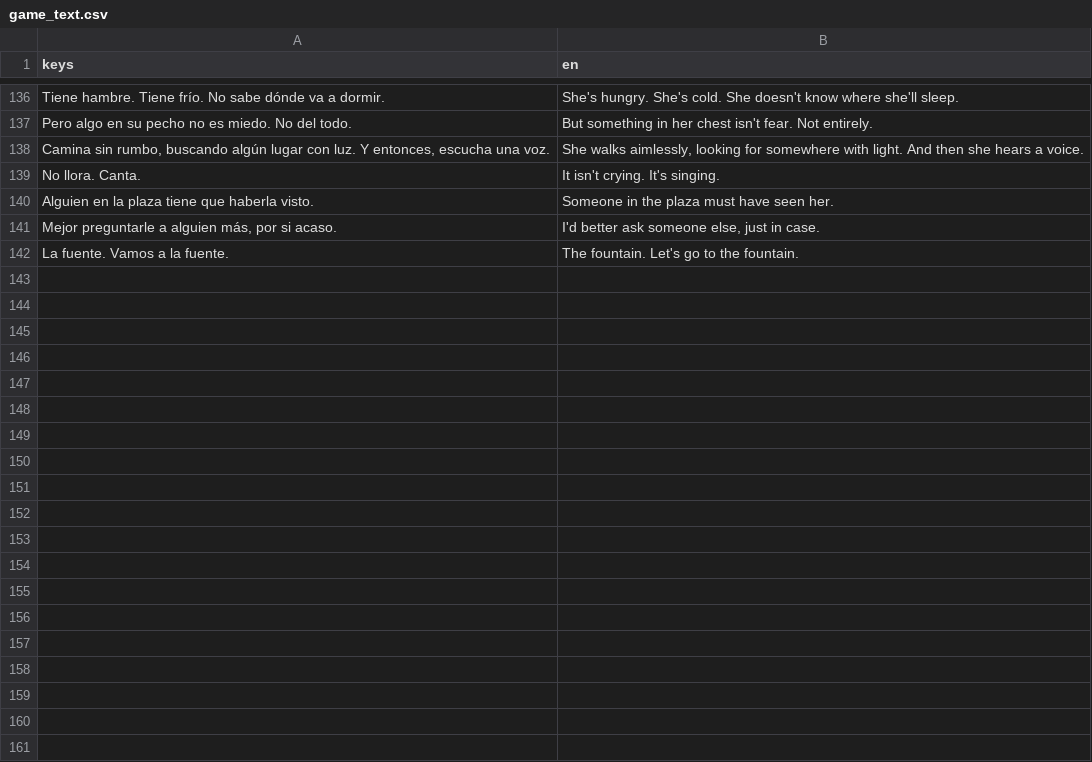
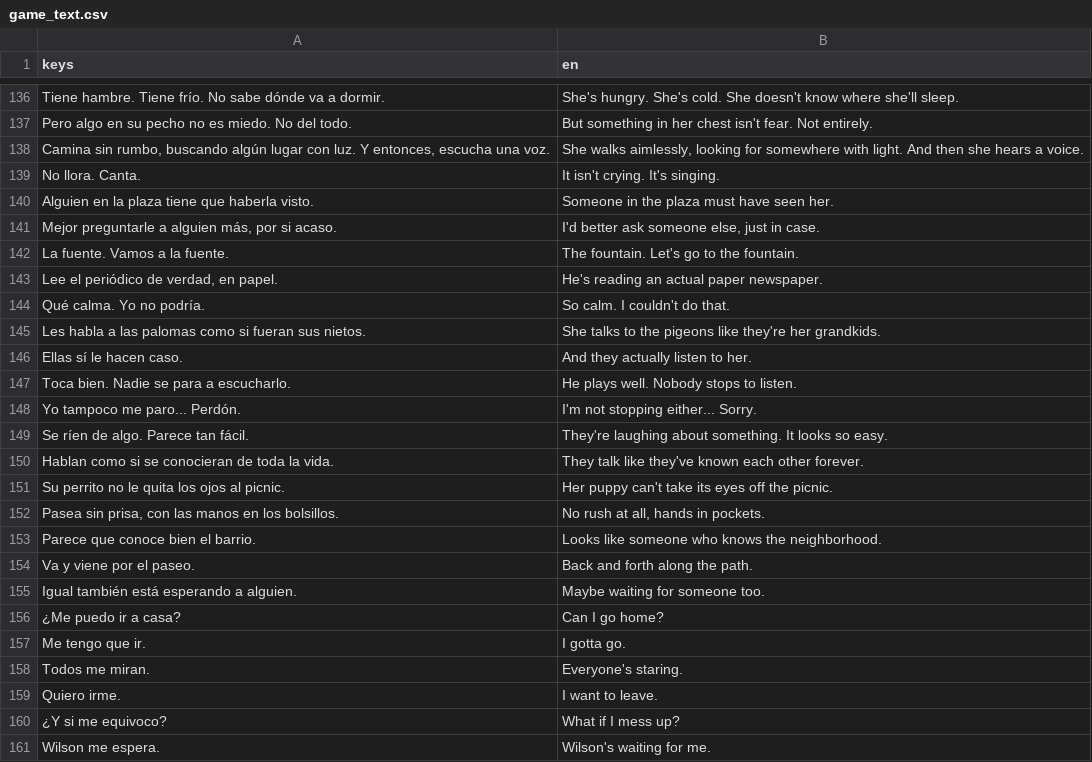
Before and after one commit to jeremy24k/take-up-space, a CSV file: translations/game_text.csv, drawn as a sheet; only a part is shown, gaps mark what is left out; the diff names each change by its address in the sheet, - before the commit and + after, or states it on an @@ line.

```diff
--- a/translations/game_text.csv
+++ b/translations/game_text.csv
+row 143: Lee el periódico de verdad, en papel. | He's reading an actual paper newspaper.
+row 144: Qué calma. Yo no podría. | So calm. I couldn't do that.
+row 145: Les habla a las palomas como si fueran sus nietos. | She talks to the pigeons like they're her grandkids.
+row 146: Ellas sí le hacen caso. | And they actually listen to her.
+row 147: Toca bien. Nadie se para a escucharlo. | He plays well. Nobody stops to listen.
+row 148: Yo tampoco me paro... Perdón. | I'm not stopping either... Sorry.
+row 149: Se ríen de algo. Parece tan fácil. | They're laughing about something. It looks so easy.
+row 150: Hablan como si se conocieran de toda la vida. | They talk like they've known each other forever.
+row 151: Su perrito no le quita los ojos al picnic. | Her puppy can't take its eyes off the picnic.
+row 152: Pasea sin prisa, con las manos en los bolsillos. | No rush at all, hands in pockets.
+row 153: Parece que conoce bien el barrio. | Looks like someone who knows the neighborhood.
+row 154: Va y viene por el paseo. | Back and forth along the path.
+row 155: Igual también está esperando a alguien. | Maybe waiting for someone too.
+row 156: ¿Me puedo ir a casa? | Can I go home?
+row 157: Me tengo que ir. | I gotta go.
+row 158: Todos me miran. | Everyone's staring.
+row 159: Quiero irme. | I want to leave.
+row 160: ¿Y si me equivoco? | What if I mess up?
+row 161: Wilson me espera. | Wilson's waiting for me.
```
Also changed, not shown: 14 other files.
